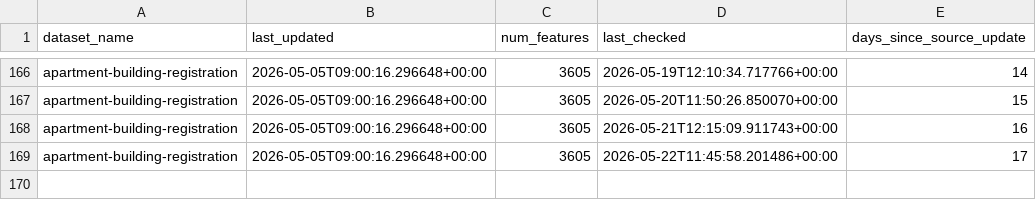
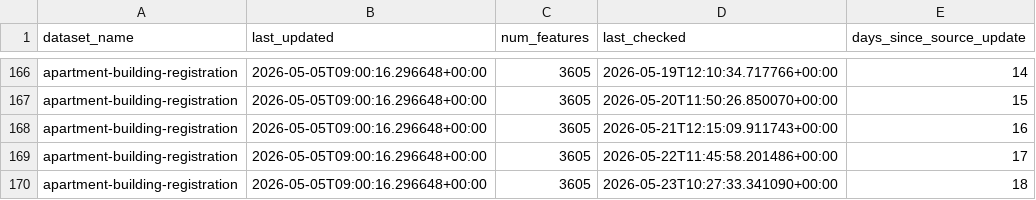
Before and after one commit to bikespace/parking-map-data, a CSV file: apartments/statuses/apartments_status.csv, drawn as a sheet; only a part is shown, gaps mark what is left out; the diff names each change by its address in the sheet, - before the commit and + after, or states it on an @@ line.

Commit message:
BOT - ran data pipeline update (apartments)

```diff
--- a/apartments/statuses/apartments_status.csv
+++ b/apartments/statuses/apartments_status.csv
+row 170: apartment-building-registration | 2026-05-05T09:00:16.296648+00:00 | 3605 | 2026-05-23T10:27:33.341090+00:00 | 18
```
Also changed, not shown: 1 other file.
